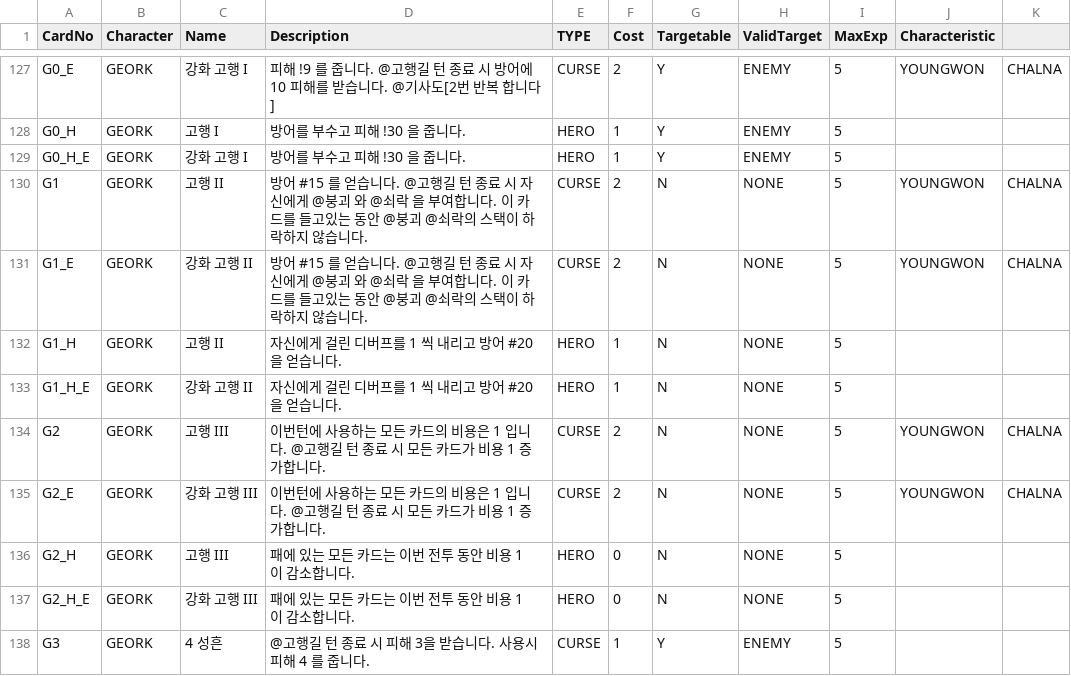
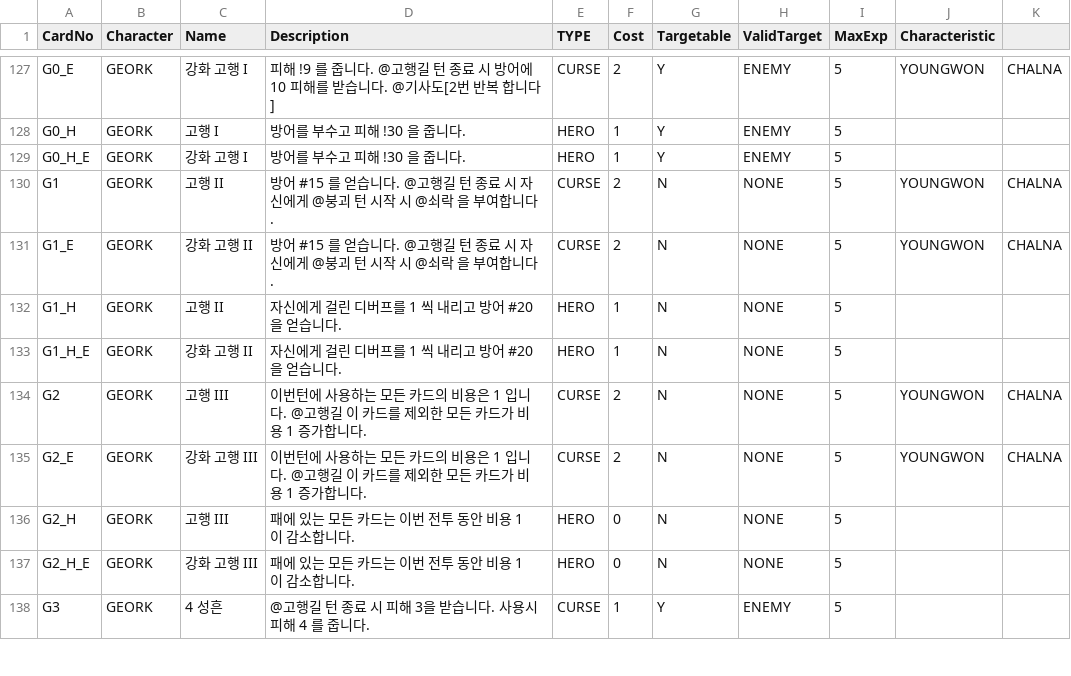
Before and after one commit to garrdip/BlackOcean, a CSV file: Assets/Resources/DBs/CardDB.csv, drawn as a sheet; only a part is shown, gaps mark what is left out.

```diff
--- a/Assets/Resources/DBs/CardDB.csv
+++ b/Assets/Resources/DBs/CardDB.csv
@@ -129,8 +129,8 @@ G0_H,GEORK,고행 I,방어를 부수고 피해 !30 을 줍니다.,HERO,1,Y,ENEMY
 G0_H_E,GEORK,강화 고행 I,방어를 부수고 피해 !30 을 줍니다.,HERO,1,Y,ENEMY,5,,
-G1,GEORK,고행 II,방어 #15 를 얻습니다. @고행길 턴 종료 시 자신에게 @붕괴 와 @쇠락 을 부여합니다. 이 카드를 들고있는 동안 @붕괴 @쇠락의 스택이 하락하지 않습니다.,CURSE,2,N,NONE,5,YOUNGWON,CHALNA
-G1_E,GEORK,강화 고행 II,방어 #15 를 얻습니다. @고행길 턴 종료 시 자신에게 @붕괴 와 @쇠락 을 부여합니다. 이 카드를 들고있는 동안 @붕괴 @쇠락의 스택이 하락하지 않습니다.,CURSE,2,N,NONE,5,YOUNGWON,CHALNA
+G1,GEORK,고행 II,방어 #15 를 얻습니다. @고행길 턴 종료 시 자신에게 @붕괴 턴 시작 시 @쇠락 을 부여합니다.,CURSE,2,N,NONE,5,YOUNGWON,CHALNA
+G1_E,GEORK,강화 고행 II,방어 #15 를 얻습니다. @고행길 턴 종료 시 자신에게 @붕괴 턴 시작 시 @쇠락 을 부여합니다.,CURSE,2,N,NONE,5,YOUNGWON,CHALNA
 G1_H,GEORK,고행 II,자신에게 걸린 디버프를 1 씩 내리고 방어 #20 을 얻습니다.,HERO,1,N,NONE,5,,
 G1_H_E,GEORK,강화 고행 II,자신에게 걸린 디버프를 1 씩 내리고 방어 #20 을 얻습니다.,HERO,1,N,NONE,5,,
-G2,GEORK,고행 III,이번턴에 사용하는 모든 카드의 비용은 1 입니다. @고행길 턴 종료 시 모든 카드가 비용 1 증가합니다. ,CURSE,2,N,NONE,5,YOUNGWON,CHALNA
-G2_E,GEORK,강화 고행 III,이번턴에 사용하는 모든 카드의 비용은 1 입니다. @고행길 턴 종료 시 모든 카드가 비용 1 증가합니다. ,CURSE,2,N,NONE,5,YOUNGWON,CHALNA
+G2,GEORK,고행 III,이번턴에 사용하는 모든 카드의 비용은 1 입니다. @고행길 이 카드를 제외한 모든 카드가 비용 1 증가합니다. ,CURSE,2,N,NONE,5,YOUNGWON,CHALNA
+G2_E,GEORK,강화 고행 III,이번턴에 사용하는 모든 카드의 비용은 1 입니다. @고행길 이 카드를 제외한 모든 카드가 비용 1 증가합니다. ,CURSE,2,N,NONE,5,YOUNGWON,CHALNA
 G2_H,GEORK,고행 III,패에 있는 모든 카드는 이번 전투 동안 비용 1 이 감소합니다.,HERO,0,N,NONE,5,,
```
Also changed, not shown: 8 other files.
